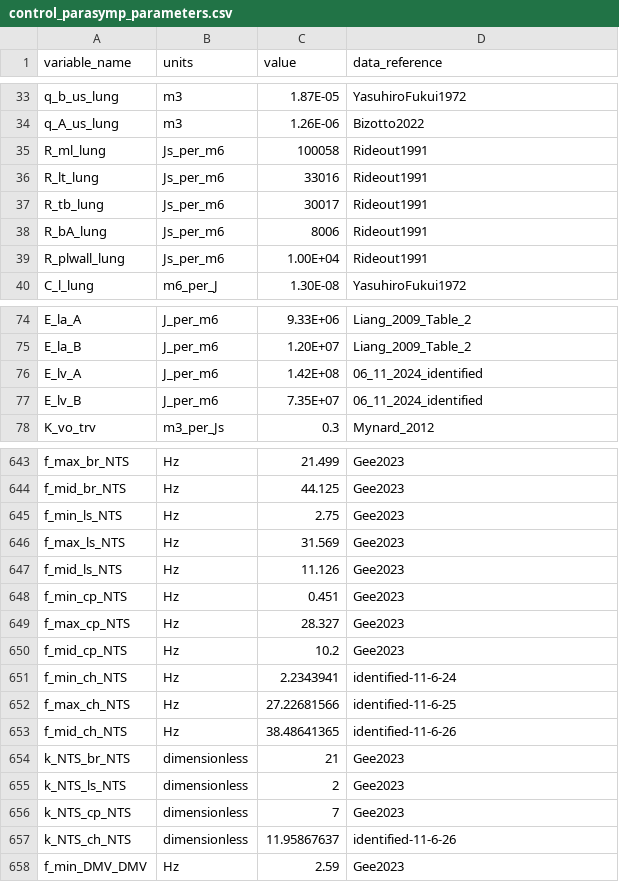
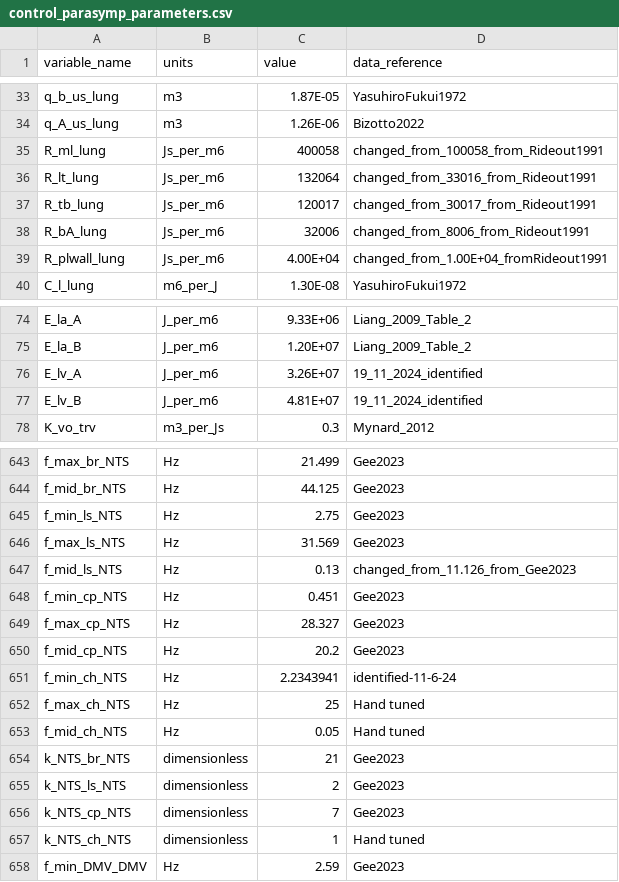
Before and after one commit to michmgee/circulatory_autogen, a CSV file: resources/control_parasymp_parameters.csv, drawn as a sheet; only a part is shown, gaps mark what is left out; the diff covers the shown part only.

```diff
--- a/resources/control_parasymp_parameters.csv
+++ b/resources/control_parasymp_parameters.csv
@@ -34,7 +34,7 @@ q_b_us_lung,m3,1.87E-05,YasuhiroFukui1972
 q_A_us_lung,m3,1.26E-06,Bizotto2022
-R_ml_lung,Js_per_m6,100058,Rideout1991
-R_lt_lung,Js_per_m6,33016,Rideout1991
-R_tb_lung,Js_per_m6,30017,Rideout1991
-R_bA_lung,Js_per_m6,8006,Rideout1991
-R_plwall_lung,Js_per_m6,1.00E+04,Rideout1991
+R_ml_lung,Js_per_m6,400058,changed_from_100058_from_Rideout1991
+R_lt_lung,Js_per_m6,132064,changed_from_33016_from_Rideout1991
+R_tb_lung,Js_per_m6,120017,changed_from_30017_from_Rideout1991
+R_bA_lung,Js_per_m6,32006,changed_from_8006_from_Rideout1991
+R_plwall_lung,Js_per_m6,4.00E+04,changed_from_1.00E+04_fromRideout1991
 C_l_lung,m6_per_J,1.30E-08,YasuhiroFukui1972
@@ -75,4 +75,4 @@ E_la_A,J_per_m6,9.33E+06,Liang_2009_Table_2
 E_la_B,J_per_m6,1.20E+07,Liang_2009_Table_2
-E_lv_A,J_per_m6,1.42E+08,06_11_2024_identified
-E_lv_B,J_per_m6,7.35E+07,06_11_2024_identified
+E_lv_A,J_per_m6,3.26E+07,19_11_2024_identified
+E_lv_B,J_per_m6,4.81E+07,19_11_2024_identified
 K_vo_trv,m3_per_Js,0.3,Mynard_2012
@@ -646,9 +646,9 @@ f_min_ls_NTS,Hz,2.75,Gee2023
 f_max_ls_NTS,Hz,31.569,Gee2023
-f_mid_ls_NTS,Hz,11.126,Gee2023
+f_mid_ls_NTS,Hz,0.13,changed_from_11.126_from_Gee2023
 f_min_cp_NTS,Hz,0.451,Gee2023
 f_max_cp_NTS,Hz,28.327,Gee2023
-f_mid_cp_NTS,Hz,10.2,Gee2023
+f_mid_cp_NTS,Hz,20.2,Gee2023
 f_min_ch_NTS,Hz,2.2343941,identified-11-6-24
-f_max_ch_NTS,Hz,27.22681566,identified-11-6-25
-f_mid_ch_NTS,Hz,38.48641365,identified-11-6-26
+f_max_ch_NTS,Hz,25,Hand tuned
+f_mid_ch_NTS,Hz,0.05,Hand tuned
 k_NTS_br_NTS,dimensionless,21,Gee2023
@@ -656,3 +656,3 @@ k_NTS_ls_NTS,dimensionless,2,Gee2023
 k_NTS_cp_NTS,dimensionless,7,Gee2023
-k_NTS_ch_NTS,dimensionless,11.95867637,identified-11-6-26
+k_NTS_ch_NTS,dimensionless,1,Hand tuned
 f_min_DMV_DMV,Hz,2.59,Gee2023
```
Also changed, not shown: 27 edited cells elsewhere in this file, resources/control_parasymp_params_for_id.csv, 2 other files.
